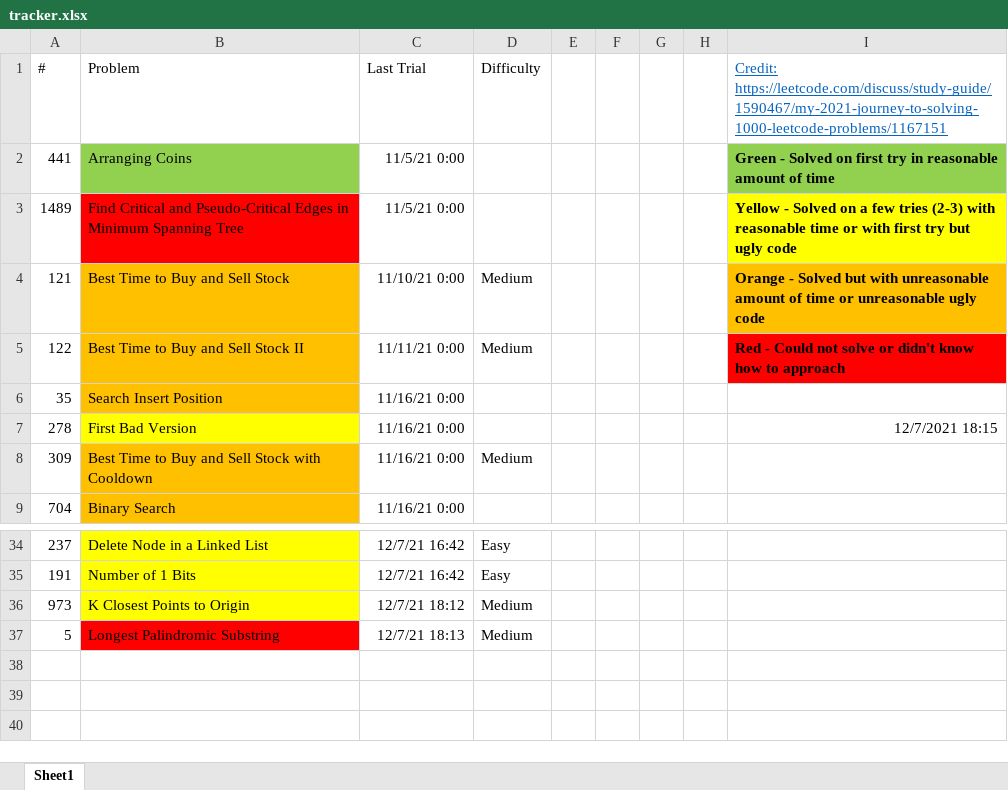
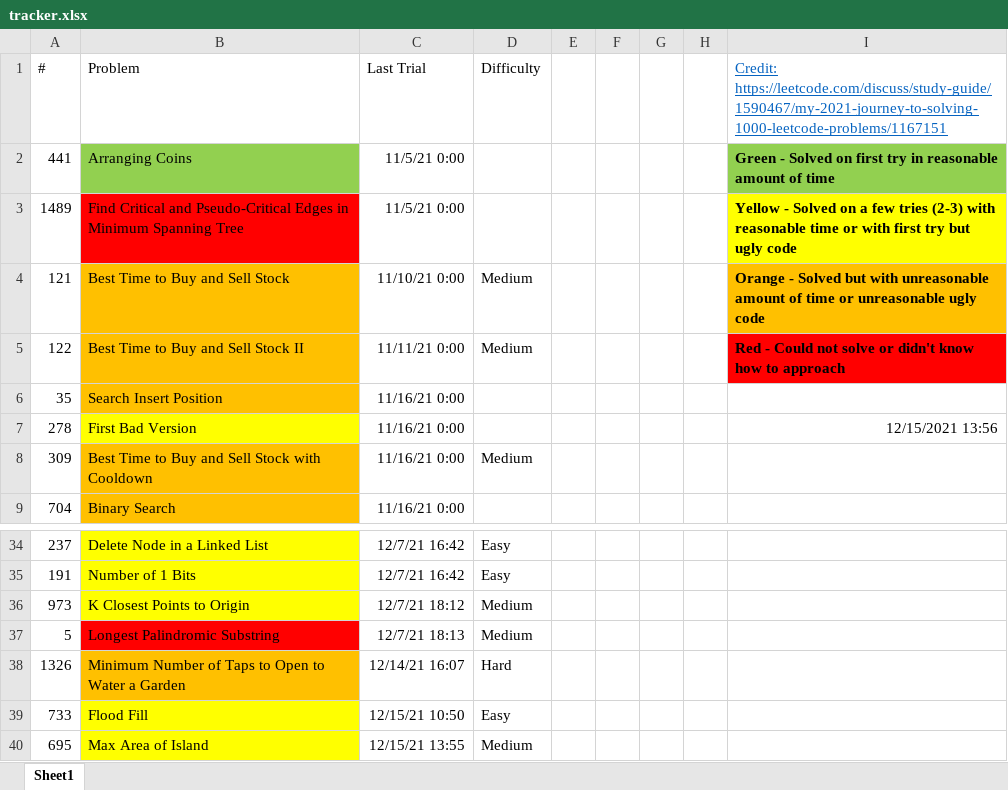
Before and after one commit to tinutmap/leetcode.com, an Excel workbook: tracker.xlsx, sheet Sheet1, drawn as a sheet; only a part is shown, gaps mark what is left out; values as stored, in another font and other column widths than the file's, no borders; conditional formats not drawn; the diff names each change by its address in the sheet, - before the commit and + after, or states it on an @@ line.

```diff
--- a/tracker.xlsx (sheet Sheet1)
+++ b/tracker.xlsx (sheet Sheet1)
-I7: 12/7/2021 18:15
+I7: 12/15/2021 13:56
+row 38: 1326 | Minimum Number of Taps to Open to Water a Garden | 12/14/21 16:07 | Hard
+row 39: 733 | Flood Fill | 12/15/21 10:50 | Easy
+row 40: 695 | Max Area of Island | 12/15/21 13:55 | Medium
```
Also changed, not shown: 4 other files.
